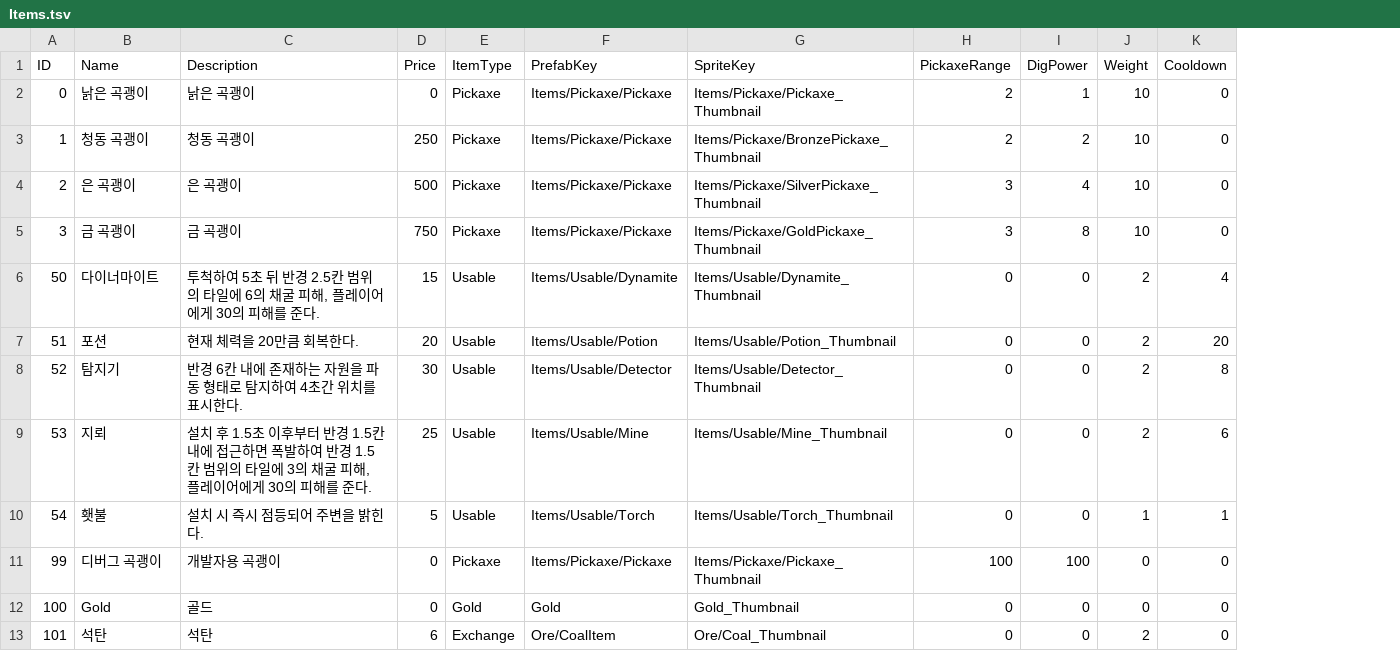
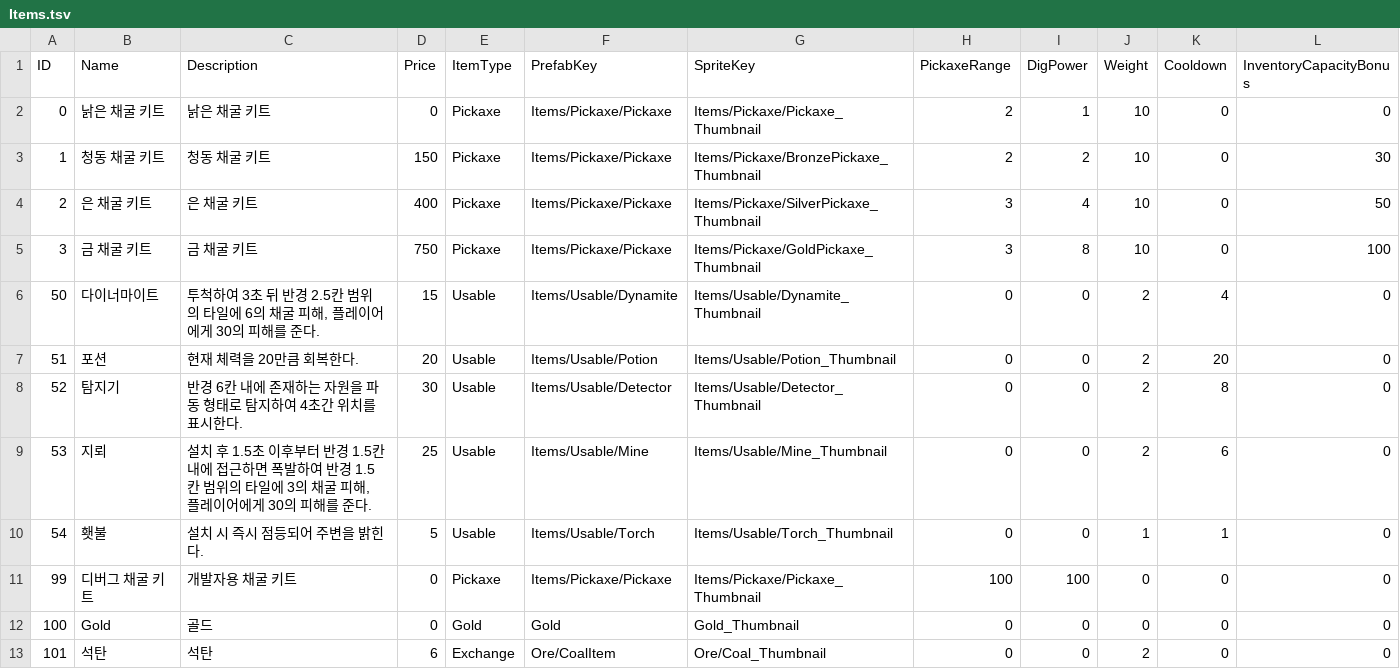
Before and after one commit to keeeery/Folk-Sack, a TSV file: Assets/StreamingAssets/Table/Item/Items.tsv, drawn as a sheet; only a part is shown; the diff names each change by its address in the sheet, - before the commit and + after, or states it on an @@ line.

```diff
--- a/Assets/StreamingAssets/Table/Item/Items.tsv
+++ b/Assets/StreamingAssets/Table/Item/Items.tsv
+column L (InventoryCapacityBonus), rows 2-13: 0 | 30 | 50 | 100 | 0 | 0 | 0 | 0 | 0 | 0 | 0 | 0
-B2 (Name): 낡은 곡괭이
+B2 (Name): 낡은 채굴 키트
-C2 (Description): 낡은 곡괭이
+C2 (Description): 낡은 채굴 키트
-B3 (Name): 청동 곡괭이
+B3 (Name): 청동 채굴 키트
-C3 (Description): 청동 곡괭이
+C3 (Description): 청동 채굴 키트
-D3 (Price): 250
+D3 (Price): 150
-B4 (Name): 은 곡괭이
+B4 (Name): 은 채굴 키트
-C4 (Description): 은 곡괭이
+C4 (Description): 은 채굴 키트
-D4 (Price): 500
+D4 (Price): 400
-B5 (Name): 금 곡괭이
+B5 (Name): 금 채굴 키트
-C5 (Description): 금 곡괭이
+C5 (Description): 금 채굴 키트
-C6 (Description): …척하여 5초 뒤…
+C6 (Description): …척하여 3초 뒤…
-B11 (Name): 디버그 곡괭이
+B11 (Name): 디버그 채굴 키트
-C11 (Description): 개발자용 곡괭이
+C11 (Description): 개발자용 채굴 키트
```
Also changed, not shown: 6 other files.
